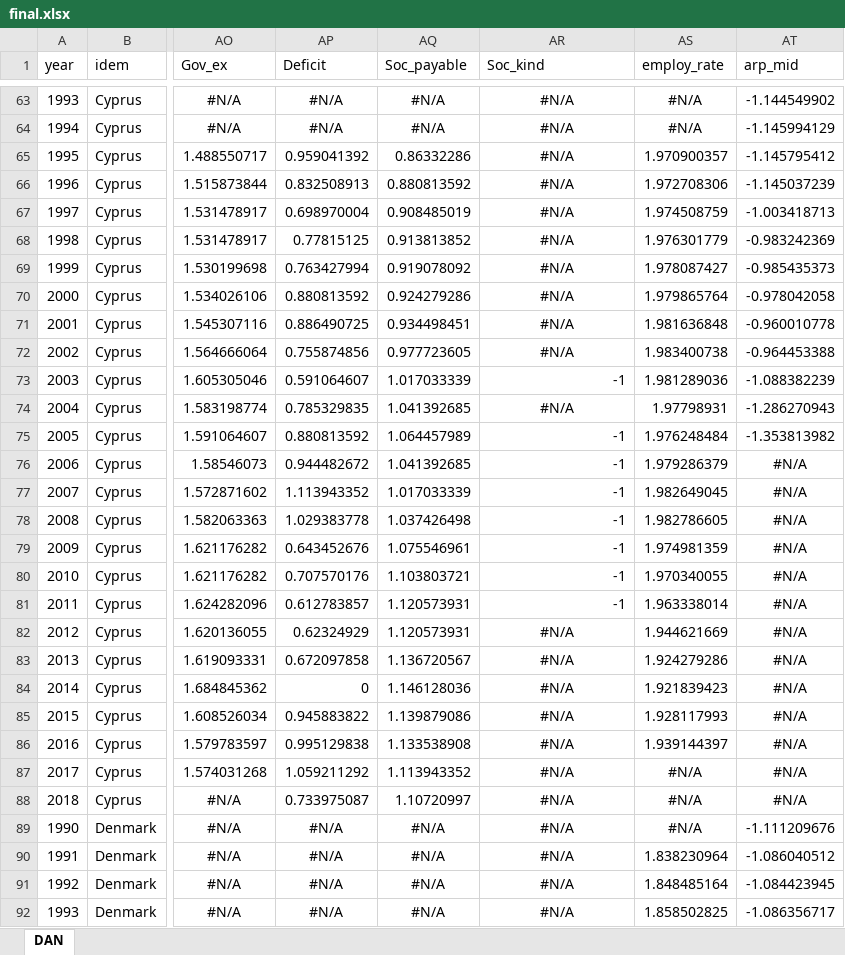
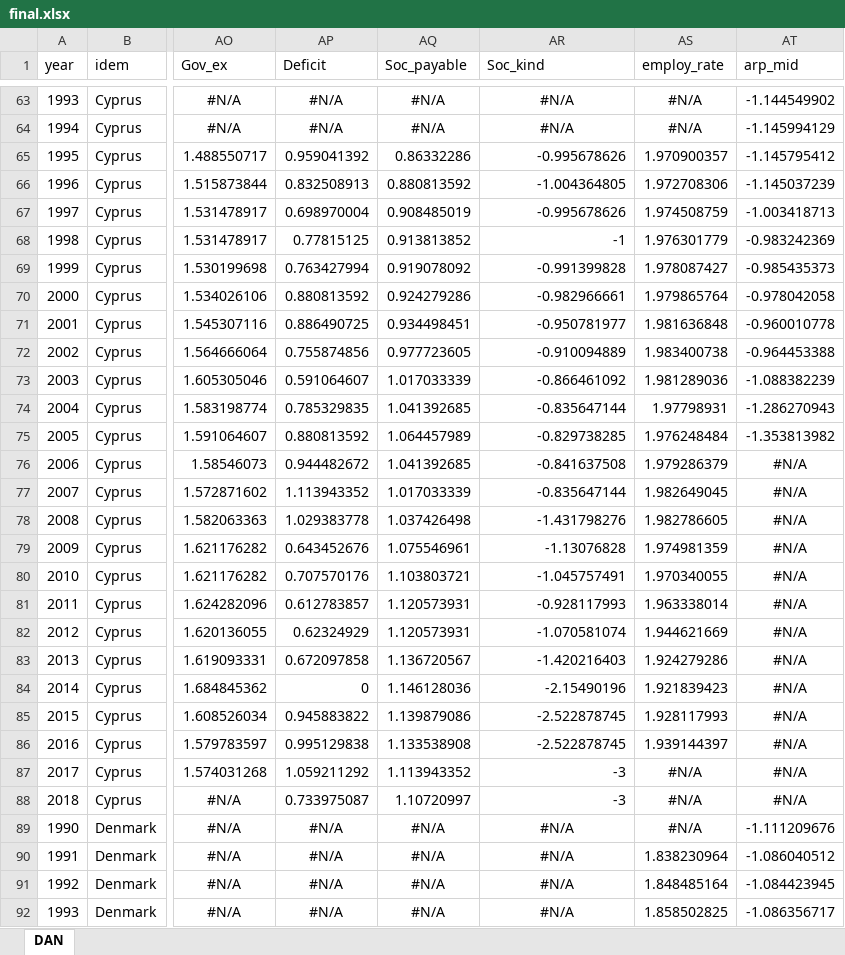
Before and after one commit to Vedia-JerezDaniel/Inequality, an Excel workbook: final.xlsx, sheet DAN, drawn as a sheet; only a part is shown, gaps mark what is left out; values as stored, in another font and other column widths than the file's, no borders; the diff names each change by its address in the sheet, - before the commit and + after, or states it on an @@ line.

```diff
--- a/final.xlsx (sheet DAN)
+++ b/final.xlsx (sheet DAN)
-AR65 (Soc_kind): #N/A
+AR65 (Soc_kind): -0.995678626
-AR65:AR72 alignment: center
+AR65:AR72 alignment: right
-AR66 (Soc_kind): #N/A
+AR66 (Soc_kind): -1.004364805
-AR67 (Soc_kind): #N/A
+AR67 (Soc_kind): -0.995678626
-AR68 (Soc_kind): #N/A
+AR68 (Soc_kind): -1
-AR69 (Soc_kind): #N/A
+AR69 (Soc_kind): -0.991399828
-AR70 (Soc_kind): #N/A
+AR70 (Soc_kind): -0.982966661
-AR71 (Soc_kind): #N/A
+AR71 (Soc_kind): -0.950781977
-AR72 (Soc_kind): #N/A
+AR72 (Soc_kind): -0.910094889
-AR73 (Soc_kind): -1
+AR73 (Soc_kind): -0.866461092
-AR74 (Soc_kind): #N/A
+AR74 (Soc_kind): -0.835647144
-AR74 alignment: center
+AR74 alignment: right
-AR75 (Soc_kind): -1
+AR75 (Soc_kind): -0.829738285
-AR76 (Soc_kind): -1
+AR76 (Soc_kind): -0.841637508
-AR77 (Soc_kind): -1
+AR77 (Soc_kind): -0.835647144
-AR78 (Soc_kind): -1
+AR78 (Soc_kind): -1.431798276
-AR79 (Soc_kind): -1
+AR79 (Soc_kind): -1.13076828
-AR80 (Soc_kind): -1
+AR80 (Soc_kind): -1.045757491
-AR81 (Soc_kind): -1
+AR81 (Soc_kind): -0.928117993
-AR82 (Soc_kind): #N/A
+AR82 (Soc_kind): -1.070581074
-AR82:AR88 alignment: center
+AR82:AR88 alignment: right
-AR83 (Soc_kind): #N/A
+AR83 (Soc_kind): -1.420216403
-AR84 (Soc_kind): #N/A
+AR84 (Soc_kind): -2.15490196
-AR85:AR86 (Soc_kind): #N/A
+AR85:AR86 (Soc_kind): -2.522878745
-AR87:AR88 (Soc_kind): #N/A
+AR87:AR88 (Soc_kind): -3
```
Also changed, not shown: 15 other files.
